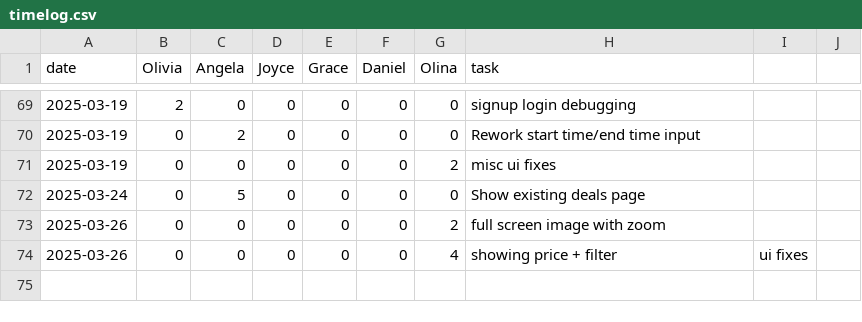
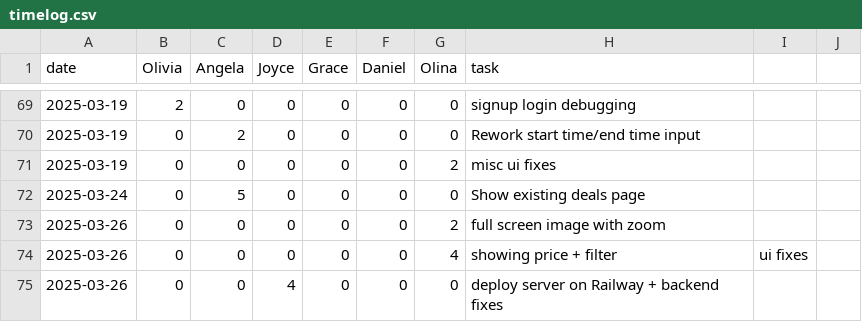
Before and after one commit to oliviaz7/Grub-Deal-Finder-App, a CSV file: timelog.csv, drawn as a sheet; only a part is shown, gaps mark what is left out.

Commit message:
add timelog

```diff
--- a/timelog.csv
+++ b/timelog.csv
@@ -74 +74,2 @@ date, Olivia, Angela, Joyce, Grace, Daniel, Olina, task
 2025-03-26, 0, 0, 0, 0, 0, 4, showing price + filter, ui fixes
+2025-03-26, 0, 0, 4, 0, 0, 0, deploy server on Railway + backend fixes
```
